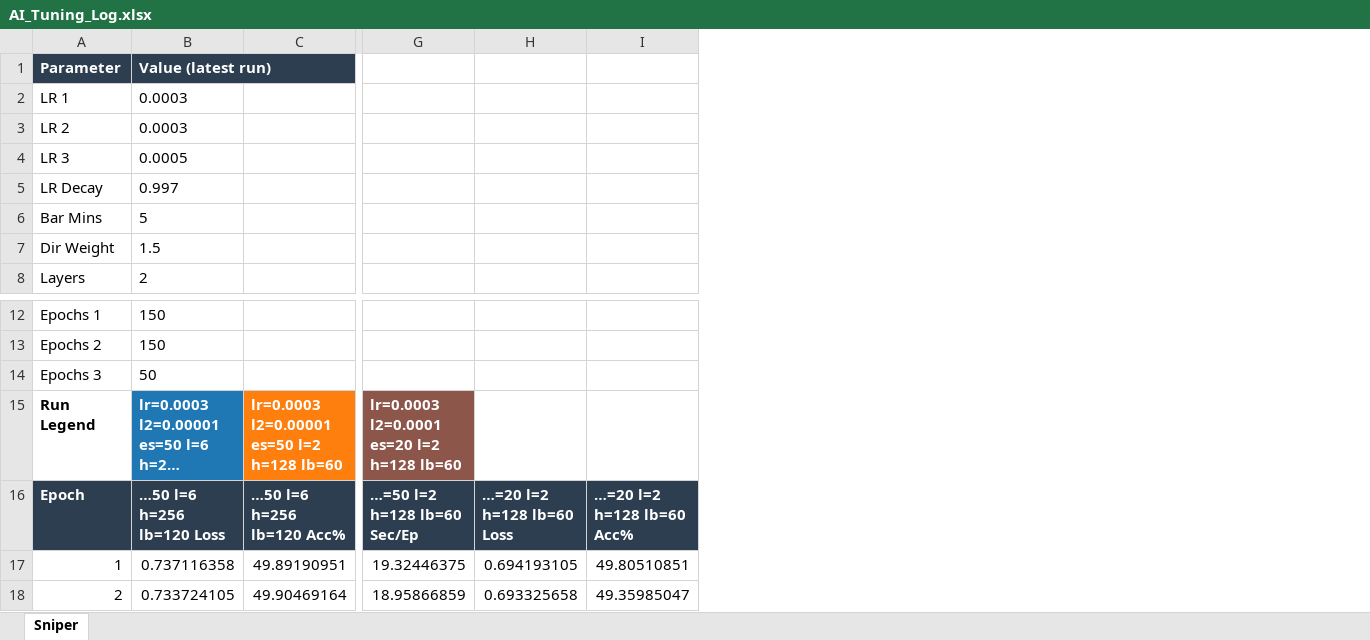
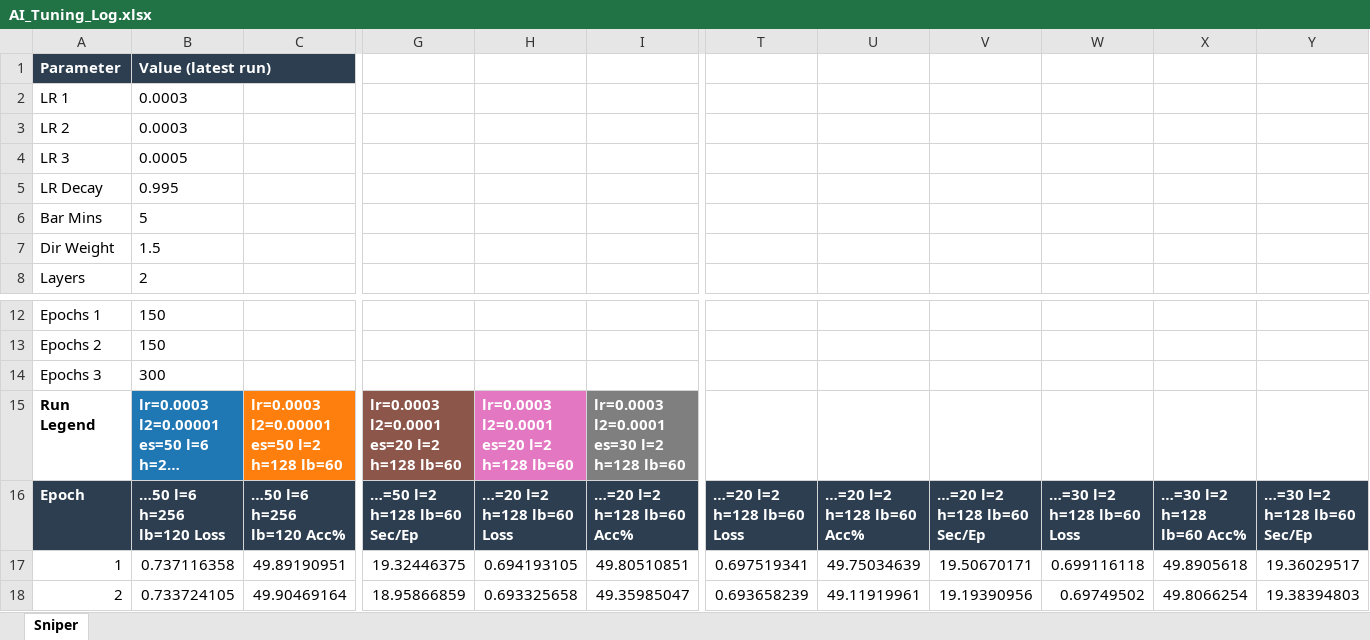
Before and after one commit to OskarMeeks/sunset, an Excel workbook: AI_Tuning_Log.xlsx, sheet Sniper, drawn as a sheet; only a part is shown, gaps mark what is left out; long unchanged cells end in …; values as stored, in another font and other column widths than the file's, no borders; charts and pictures not drawn; the diff covers the shown part only; the diff names each change by its address in the sheet, - before the commit and + after, or states it on an @@ line.

```diff
--- a/AI_Tuning_Log.xlsx (sheet Sniper)
+++ b/AI_Tuning_Log.xlsx (sheet Sniper)
+column T, rows 16-18: …=20 l=2 h=128 lb=60 Loss | 0.697519341 | 0.693658239
+column U, rows 16-18: …=20 l=2 h=128 lb=60 Acc% | 49.75034639 | 49.11919961
+column V, rows 16-18: …=20 l=2 h=128 lb=60 Sec/Ep | 19.50670171 | 19.19390956
+column W, rows 16-18: …=30 l=2 h=128 lb=60 Loss | 0.699116118 | 0.69749502
+column X, rows 16-18: …=30 l=2 h=128 lb=60 Acc% | 49.8905618 | 49.8066254
+column Y, rows 16-18: …=30 l=2 h=128 lb=60 Sec/Ep | 19.36029517 | 19.38394803
-B5: 0.997
+B5: 0.995
-B14: 50
+B14: 300
-H15: (empty)
+H15: lr=0.0003 l2=0.0001 es=20 l=2 h=128 lb=60
-H15 fill: none
+H15 fill: #E377C2
-I15: (empty)
+I15: lr=0.0003 l2=0.0001 es=30 l=2 h=128 lb=60
-I15 fill: none
+I15 fill: #7F7F7F
```
Also changed, not shown: 250 added rows elsewhere in this sheet, charts or pictures, 7 other files.
